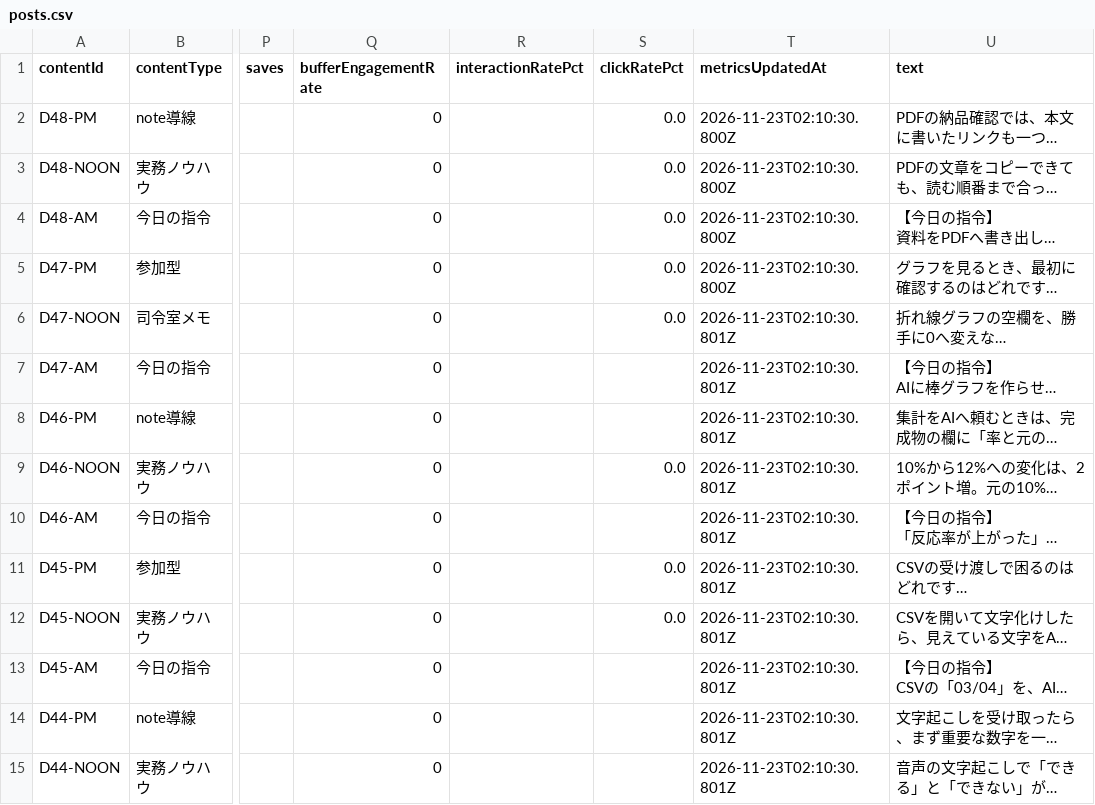
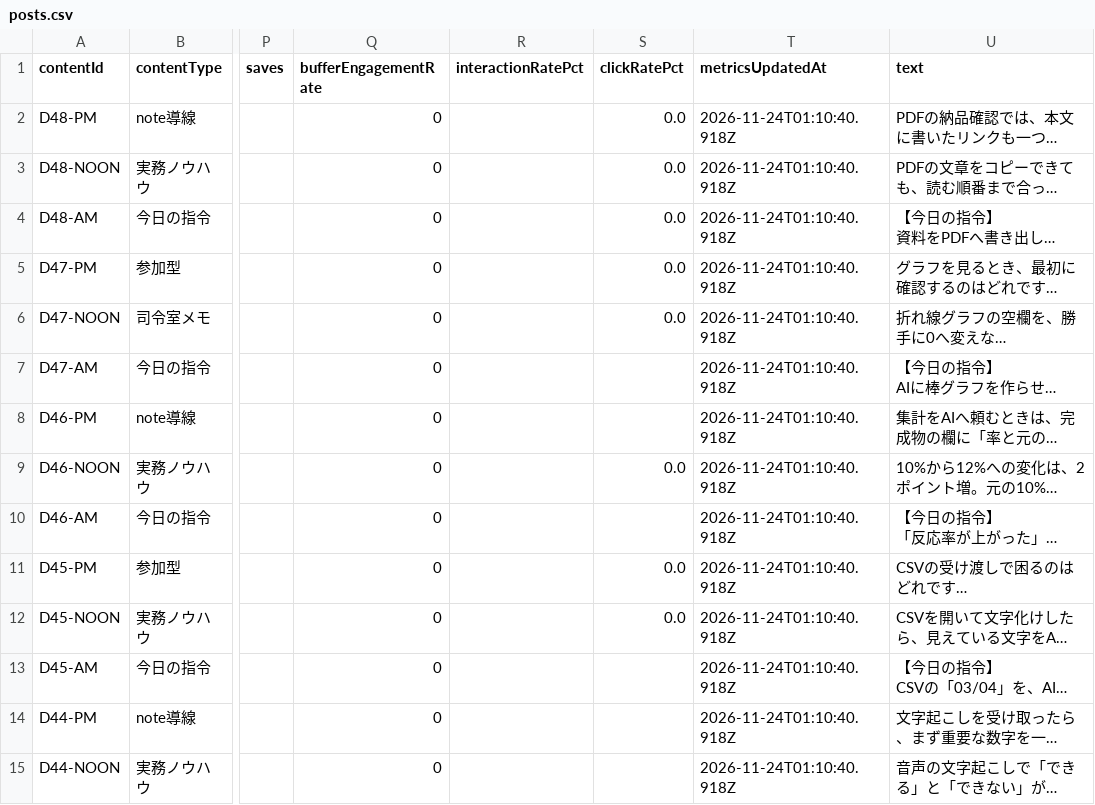
Before and after one commit to innovation4131210-alt/sena-media, a CSV file: automation/ai-command-x/analytics/posts.csv, drawn as a sheet; only a part is shown, gaps mark what is left out; long unchanged cells end in …; the diff covers the shown part only; the diff names each change by its address in the sheet, - before the commit and + after, or states it on an @@ line.

```diff
--- a/automation/ai-command-x/analytics/posts.csv
+++ b/automation/ai-command-x/analytics/posts.csv
-T2:T5 (metricsUpdatedAt): 2026-11-23T02:10:30.800Z
+T2:T5 (metricsUpdatedAt): 2026-11-24T01:10:40.918Z
-T6:T15 (metricsUpdatedAt): 2026-11-23T02:10:30.801Z
+T6:T15 (metricsUpdatedAt): 2026-11-24T01:10:40.918Z
```
Also changed, not shown: 2 removed rows and 24 edited cells elsewhere in this file, 4 other files.
